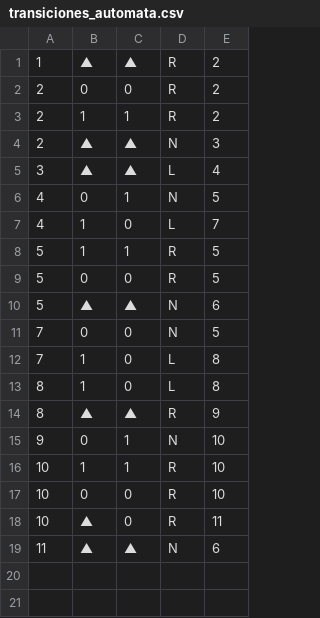
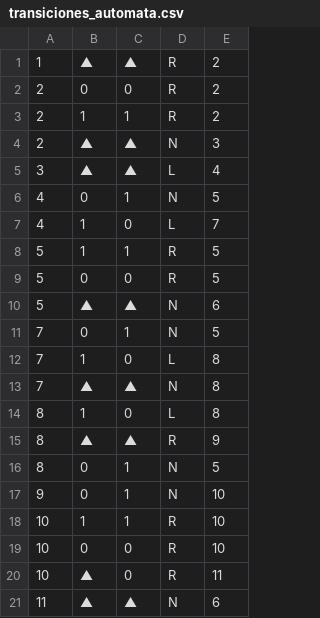
Before and after one commit to Ramiro1414/TuringFibonacci, a CSV file: transiciones_automata.csv, drawn as a sheet.

```diff
--- a/transiciones_automata.csv
+++ b/transiciones_automata.csv
@@ -10,6 +10,8 @@
 5;▲;▲;N;6
-7;0;0;N;5
+7;0;1;N;5
 7;1;0;L;8
+7;▲;▲;N;8
 8;1;0;L;8
 8;▲;▲;R;9
+8;0;1;N;5
 9;0;1;N;10
```
Also changed, not shown: 1 other file.
